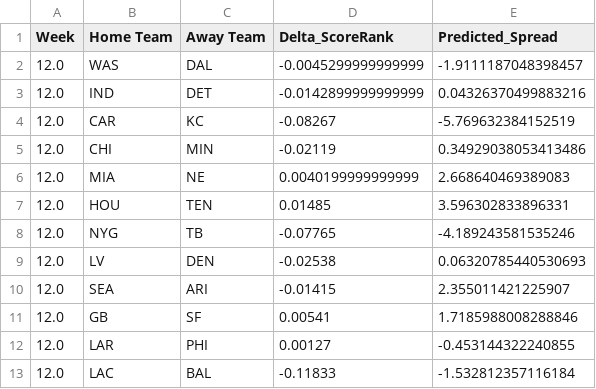
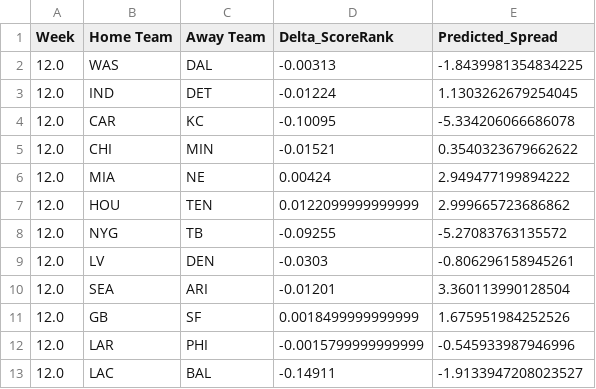
Before and after one commit to mseewaters/beatingtheodds, a CSV file: src/predictions.csv, drawn as a sheet.

```diff
--- a/src/predictions.csv
+++ b/src/predictions.csv
@@ -1,13 +1,13 @@
 Week,Home Team,Away Team,Delta_ScoreRank,Predicted_Spread
-12.0,WAS,DAL,-0.0045299999999999,-1.9111187048398457
-12.0,IND,DET,-0.0142899999999999,0.04326370499883216
-12.0,CAR,KC,-0.08267,-5.769632384152519
-12.0,CHI,MIN,-0.02119,0.34929038053413486
-12.0,MIA,NE,0.0040199999999999,2.668640469389083
-12.0,HOU,TEN,0.01485,3.596302833896331
-12.0,NYG,TB,-0.07765,-4.189243581535246
-12.0,LV,DEN,-0.02538,0.06320785440530693
-12.0,SEA,ARI,-0.01415,2.355011421225907
-12.0,GB,SF,0.00541,1.7185988008288846
-12.0,LAR,PHI,0.00127,-0.453144322240855
-12.0,LAC,BAL,-0.11833,-1.532812357116184
+12.0,WAS,DAL,-0.00313,-1.8439981354834225
+12.0,IND,DET,-0.01224,1.1303262679254045
+12.0,CAR,KC,-0.10095,-5.334206066686078
+12.0,CHI,MIN,-0.01521,0.3540323679662622
+12.0,MIA,NE,0.00424,2.949477199894222
+12.0,HOU,TEN,0.0122099999999999,2.999665723686862
+12.0,NYG,TB,-0.09255,-5.27083763135572
+12.0,LV,DEN,-0.0303,-0.806296158945261
+12.0,SEA,ARI,-0.01201,3.360113990128504
+12.0,GB,SF,0.0018499999999999,1.675951984252526
+12.0,LAR,PHI,-0.0015799999999999,-0.545933987946996
+12.0,LAC,BAL,-0.14911,-1.9133947208023527
```
Also changed, not shown: data/nfl_rankings_combined.csv, 4 other files.
